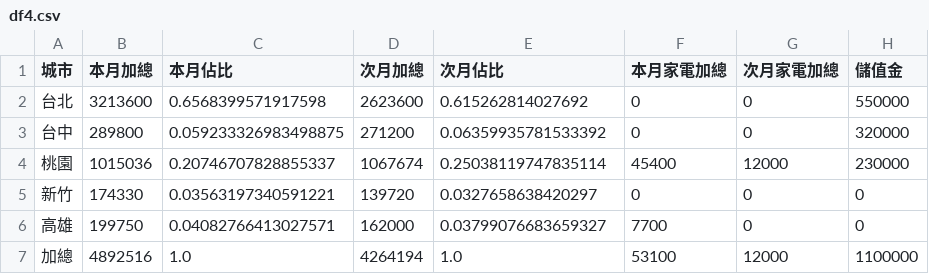
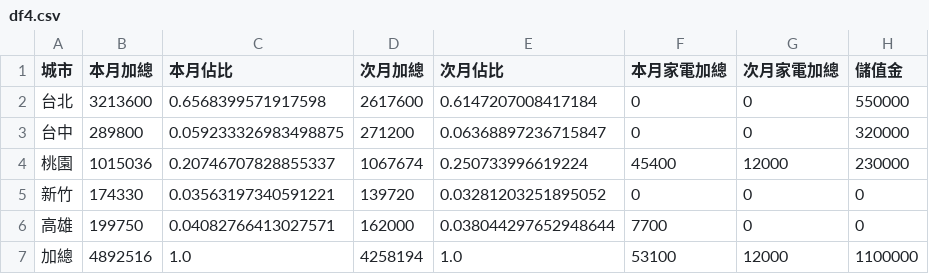
Before and after one commit to jenny-smart/tool-system, a CSV file: dashboard_data/latest/df4.csv, drawn as a sheet.

```diff
--- a/dashboard_data/latest/df4.csv
+++ b/dashboard_data/latest/df4.csv
@@ -1,7 +1,7 @@
 城市,本月加總,本月佔比,次月加總,次月佔比,本月家電加總,次月家電加總,儲值金
-台北,3213600,0.6568399571917598,2623600,0.615262814027692,0,0,550000
-台中,289800,0.059233326983498875,271200,0.06359935781533392,0,0,320000
-桃園,1015036,0.20746707828855337,1067674,0.25038119747835114,45400,12000,230000
-新竹,174330,0.03563197340591221,139720,0.0327658638420297,0,0,0
-高雄,199750,0.04082766413027571,162000,0.03799076683659327,7700,0,0
-加總,4892516,1.0,4264194,1.0,53100,12000,1100000
+台北,3213600,0.6568399571917598,2617600,0.6147207008417184,0,0,550000
+台中,289800,0.059233326983498875,271200,0.06368897236715847,0,0,320000
+桃園,1015036,0.20746707828855337,1067674,0.250733996619224,45400,12000,230000
+新竹,174330,0.03563197340591221,139720,0.03281203251895052,0,0,0
+高雄,199750,0.04082766413027571,162000,0.038044297652948644,7700,0,0
+加總,4892516,1.0,4258194,1.0,53100,12000,1100000
```
Also changed, not shown: dashboard_data/latest/daily_df.csv, dashboard_data/latest/next_month_daily_df.csv, 11 other files.
